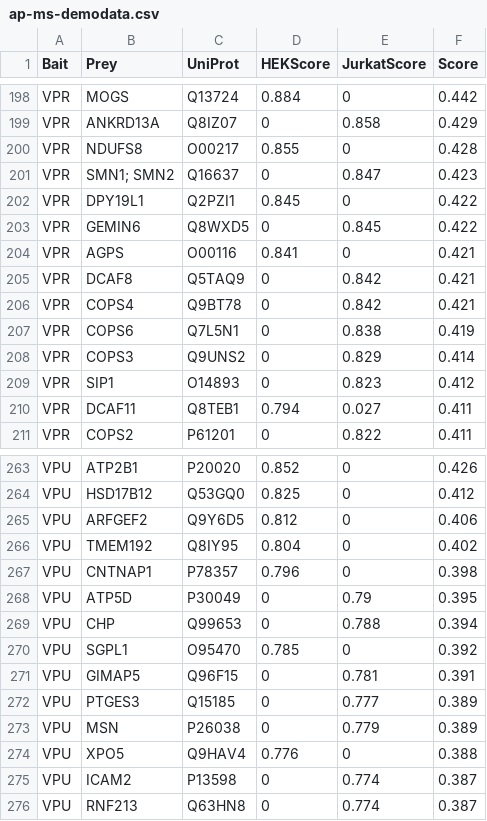
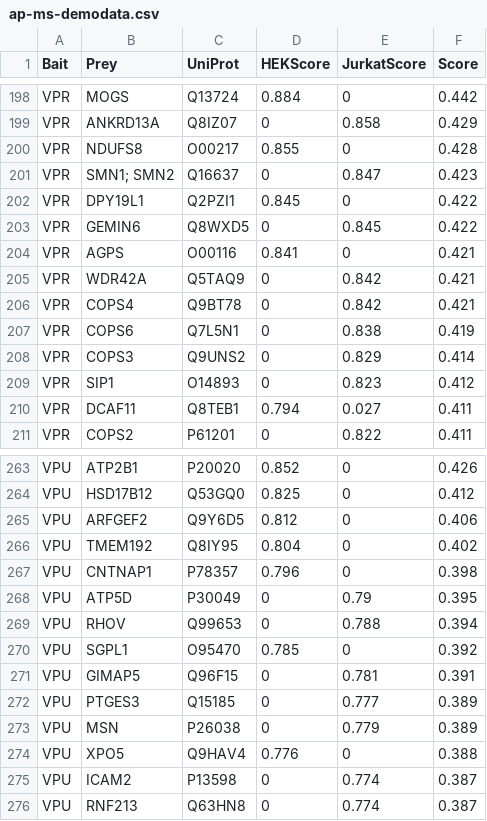
Before and after one commit to cytoscape/cytoscape-tutorials, a CSV file: protocols/data/ap-ms-demodata.csv, drawn as a sheet; only a part is shown, gaps mark what is left out.

Commit message:
new screenshots for new score cutoff

```diff
--- a/protocols/data/ap-ms-demodata.csv
+++ b/protocols/data/ap-ms-demodata.csv
@@ -204,3 +204,3 @@ VPR,GEMIN6,Q8WXD5,0,0.845,0.422
 VPR,AGPS,O00116,0.841,0,0.421
-VPR,DCAF8,Q5TAQ9,0,0.842,0.421
+VPR,WDR42A,Q5TAQ9,0,0.842,0.421
 VPR,COPS4,Q9BT78,0,0.842,0.421
@@ -268,3 +268,3 @@ VPU,CNTNAP1,P78357,0.796,0,0.398
 VPU,ATP5D,P30049,0,0.79,0.395
-VPU,CHP,Q99653,0,0.788,0.394
+VPU,RHOV,Q99653,0,0.788,0.394
 VPU,SGPL1,O95470,0.785,0,0.392
```
Also changed, not shown: 11 other files.
